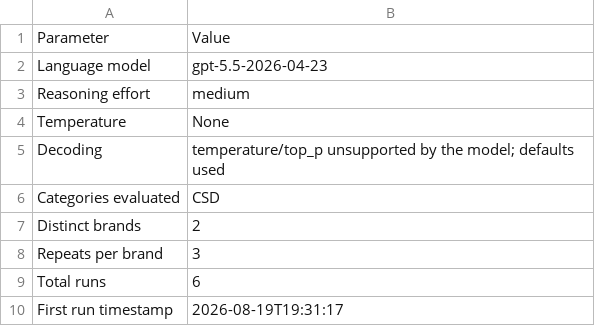
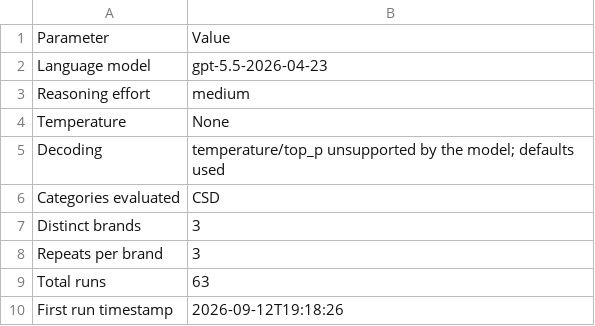
Before and after one commit to ManfronEnrico/thesis-manifold, a CSV file: 05_thesis_results/08_experimental_evaluation/tables/15_run_configuration.csv, drawn as a sheet.

```diff
--- a/05_thesis_results/08_experimental_evaluation/tables/15_run_configuration.csv
+++ b/05_thesis_results/08_experimental_evaluation/tables/15_run_configuration.csv
@@ -6,5 +6,5 @@ Decoding,temperature/top_p unsupported by the model; defaults used
 Categories evaluated,CSD
-Distinct brands,2
+Distinct brands,3
 Repeats per brand,3
-Total runs,6
-First run timestamp,2026-08-19T19:31:17
+Total runs,63
+First run timestamp,2026-09-12T19:18:26
```
Also changed, not shown: 05_thesis_results/08_experimental_evaluation/interval_communication.csv, 05_thesis_results/08_experimental_evaluation/tables/11_scenario_comparison.csv, 24 other files.
